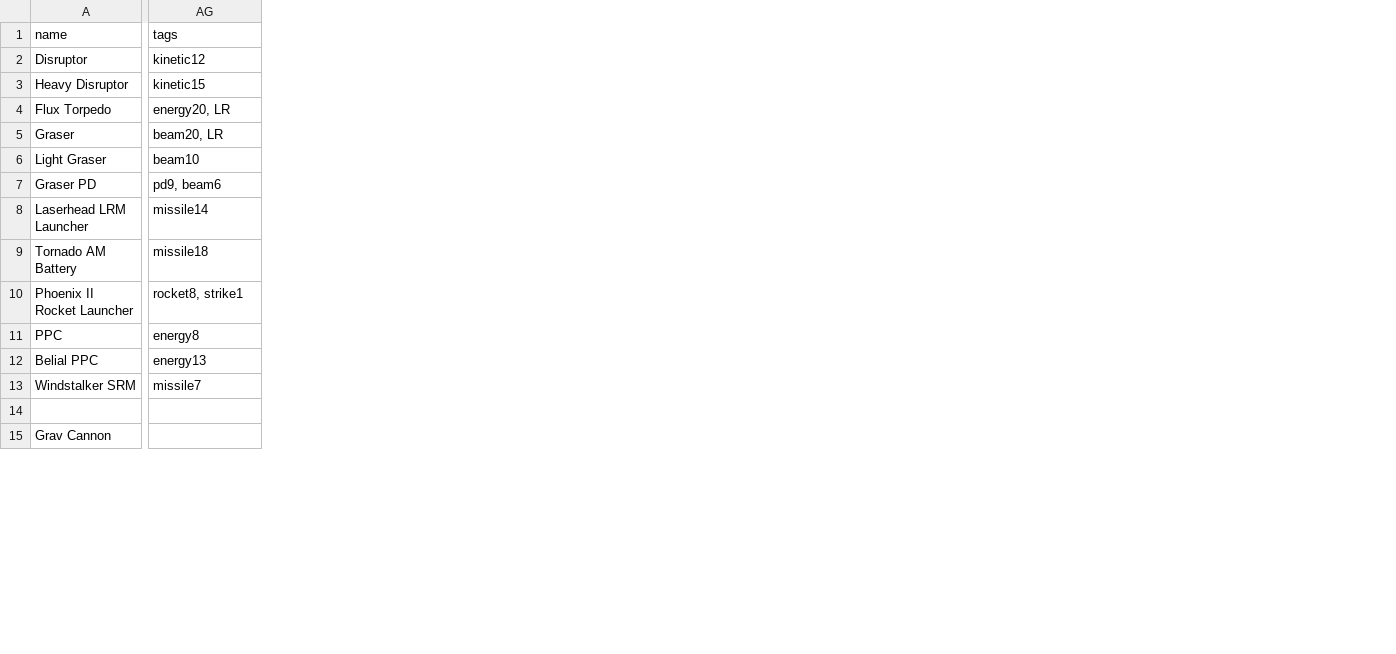
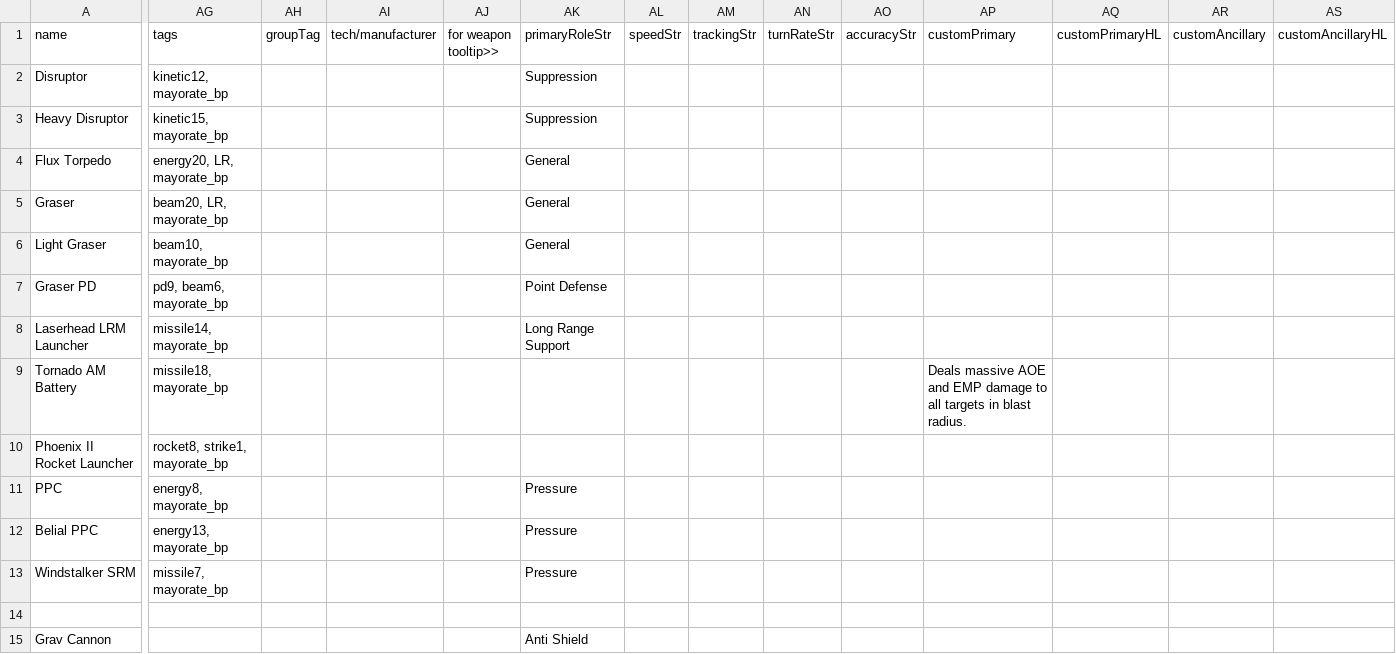
Before and after one commit to jstaf/mayorate, a CSV file: data/weapons/weapon_data.csv, drawn as a sheet; only a part is shown, gaps mark what is left out; the diff covers the shown part only; the diff names each change by its address in the sheet, - before the commit and + after, or states it on an @@ line.

```diff
--- a/data/weapons/weapon_data.csv
+++ b/data/weapons/weapon_data.csv
+column AH (groupTag), empty
+column AI (tech/manufacturer), empty
+column AJ (for weapon tooltip>>), empty
+column AK (primaryRoleStr), rows 2-15: Suppression | Suppression | General | General | General | Point Defense | Long Range Support |  |  | Pressure | Pressure | Pressure |  | Anti Shield
+column AL (speedStr), empty
+column AM (trackingStr), empty
+column AN (turnRateStr), empty
+column AO (accuracyStr), empty
+column AP (customPrimary), row 9: Deals massive AOE and EMP damage to all targets in blast radius.
+column AQ (customPrimaryHL), empty
+column AR (customAncillary), empty
+column AS (customAncillaryHL), empty
-AG2 (tags): kinetic12
+AG2 (tags): kinetic12, mayorate_bp
-AG3 (tags): kinetic15
+AG3 (tags): kinetic15, mayorate_bp
-AG4 (tags): energy20, LR
+AG4 (tags): energy20, LR, mayorate_bp
-AG5 (tags): beam20, LR
+AG5 (tags): beam20, LR, mayorate_bp
-AG6 (tags): beam10
+AG6 (tags): beam10, mayorate_bp
-AG7 (tags): pd9, beam6
+AG7 (tags): pd9, beam6, mayorate_bp
-AG8 (tags): missile14
+AG8 (tags): missile14, mayorate_bp
-AG9 (tags): missile18
+AG9 (tags): missile18, mayorate_bp
-AG10 (tags): rocket8, strike1
+AG10 (tags): rocket8, strike1, mayorate_bp
-AG11 (tags): energy8
+AG11 (tags): energy8, mayorate_bp
-AG12 (tags): energy13
+AG12 (tags): energy13, mayorate_bp
-AG13 (tags): missile7
+AG13 (tags): missile7, mayorate_bp
```
Also changed, not shown: 1 added column elsewhere in this file, data/hulls/ship_data.csv, data/hulls/wing_data.csv, 1 other file.
